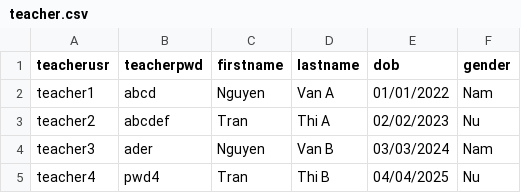
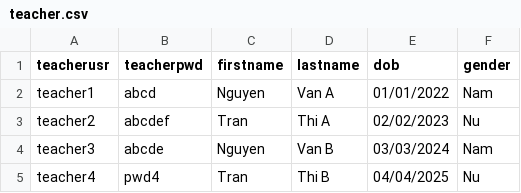
Before and after one commit to HaiMengg/KTLT-DoAn, a CSV file: teacher.csv, drawn as a sheet.

```diff
--- a/teacher.csv
+++ b/teacher.csv
@@ -3,3 +3,3 @@ teacher1,abcd,Nguyen,Van A,01/01/2022,Nam
 teacher2,abcdef,Tran,Thi A,02/02/2023,Nu
-teacher3,ader,Nguyen,Van B,03/03/2024,Nam
+teacher3,abcde,Nguyen,Van B,03/03/2024,Nam
 teacher4,pwd4,Tran,Thi B,04/04/2025,Nu
```
Also changed, not shown: 2 other files.
